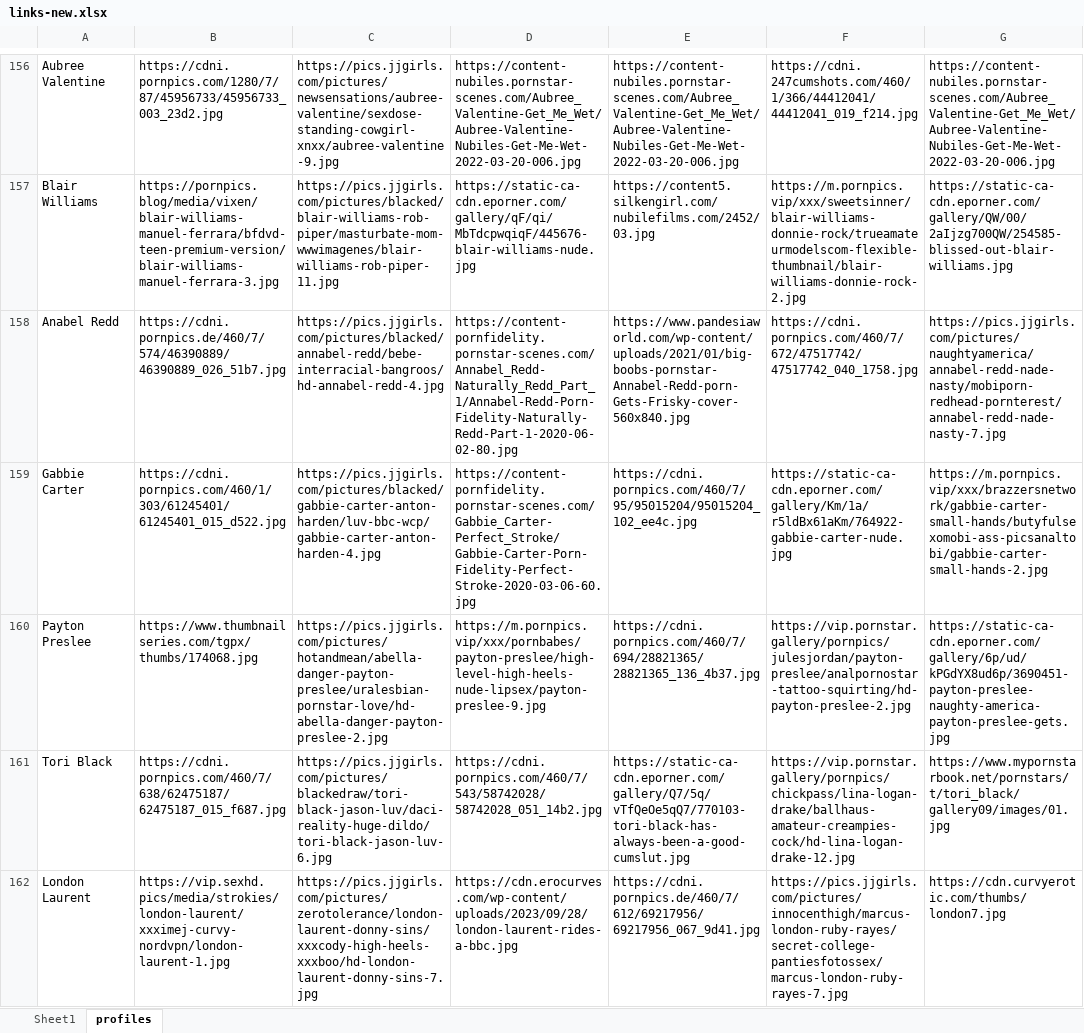
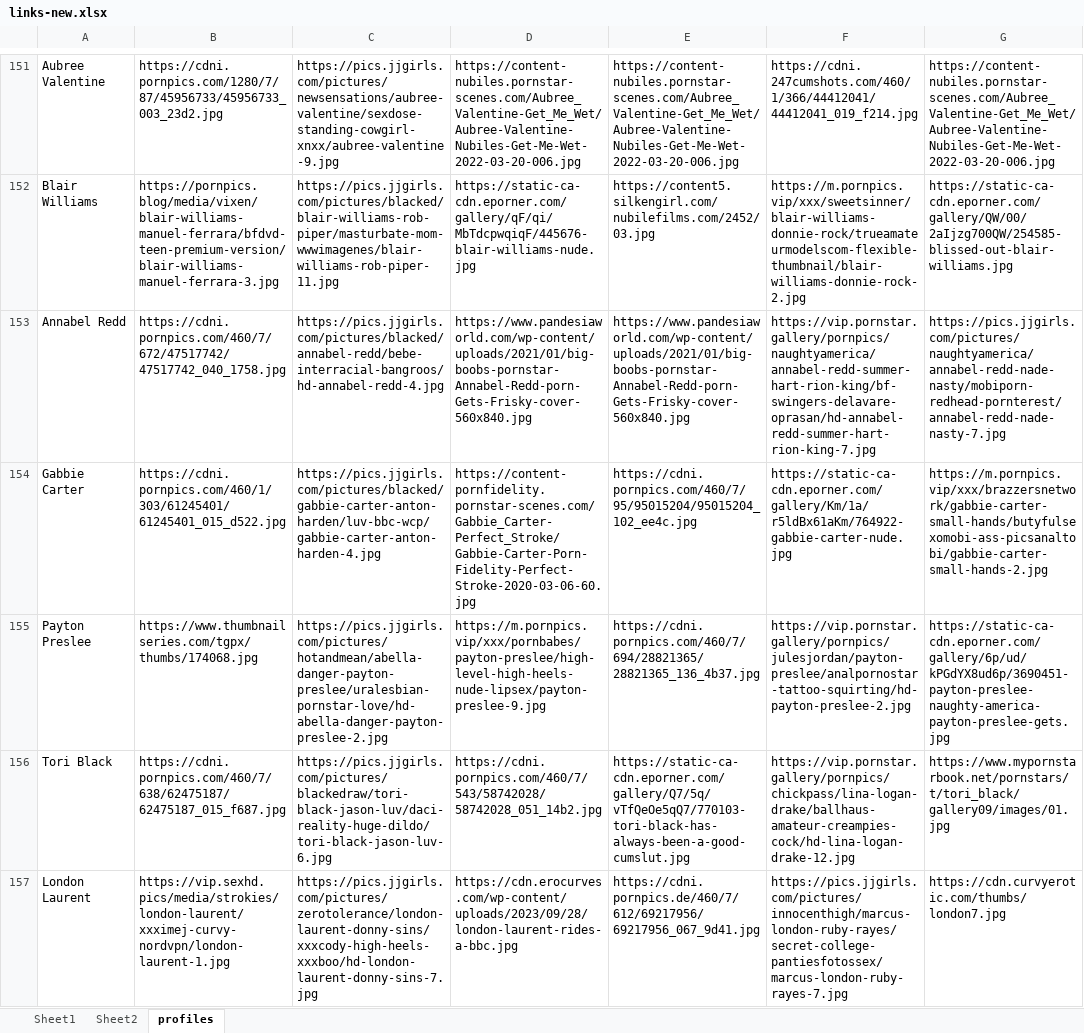
Before and after one commit to adityaraj079/links-backend, an Excel workbook: links-new.xlsx, sheet profiles, drawn as a sheet; only a part is shown, gaps mark what is left out; values as stored, in another font and other column widths than the file's, no borders; addresses are those after the commit; the diff covers the shown part only; the diff names each change by its address in the sheet, - before the commit and + after, or states it on an @@ line.

```diff
--- a/links-new.xlsx (sheet profiles)
+++ b/links-new.xlsx (sheet profiles)
+sheet tab: Sheet2
-A153: Anabel Redd
+A153: Annabel Redd
-B153: https://cdni.pornpics.de/460/7/574/46390889/46390889_026_51b7.jpg
+B153: https://cdni.pornpics.com/460/7/672/47517742/47517742_040_1758.jpg
-D153: https://content-pornfidelity.pornstar-scenes.com/Annabel_Redd-Naturally_Redd_Part_1/Annabel-Redd-Porn-Fidelity-Naturally-Redd-Part-1-2020-06-02-80.jpg
+D153: https://www.pandesiaworld.com/wp-content/uploads/2021/01/big-boobs-pornstar-Annabel-Redd-porn-Gets-Frisky-cover-560x840.jpg
-F153: https://cdni.pornpics.com/460/7/672/47517742/47517742_040_1758.jpg
+F153: https://vip.pornstar.gallery/pornpics/naughtyamerica/annabel-redd-summer-hart-rion-king/bf-swingers-delavare-oprasan/hd-annabel-redd-summer-hart-rion-king-7.jpg
```
Also changed, not shown: 38 added rows, 10 removed rows and 16 edited cells elsewhere in this sheet, sheet Sheet1, 2 other files.
